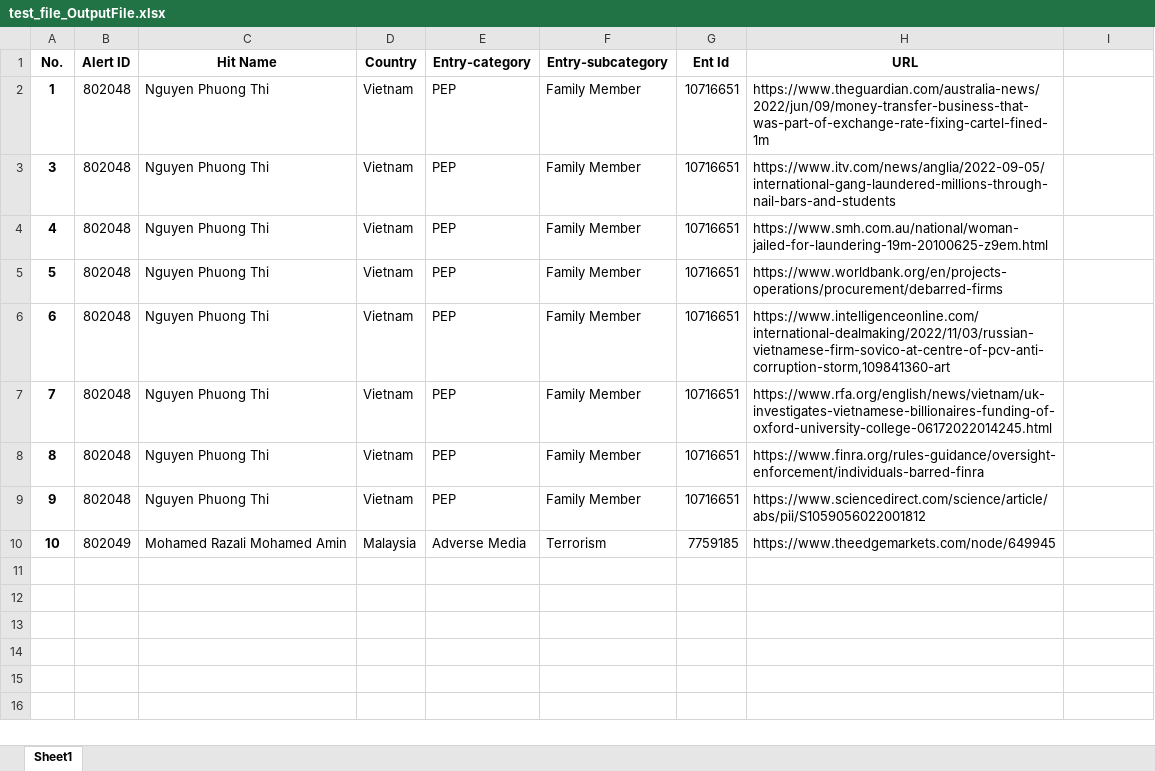
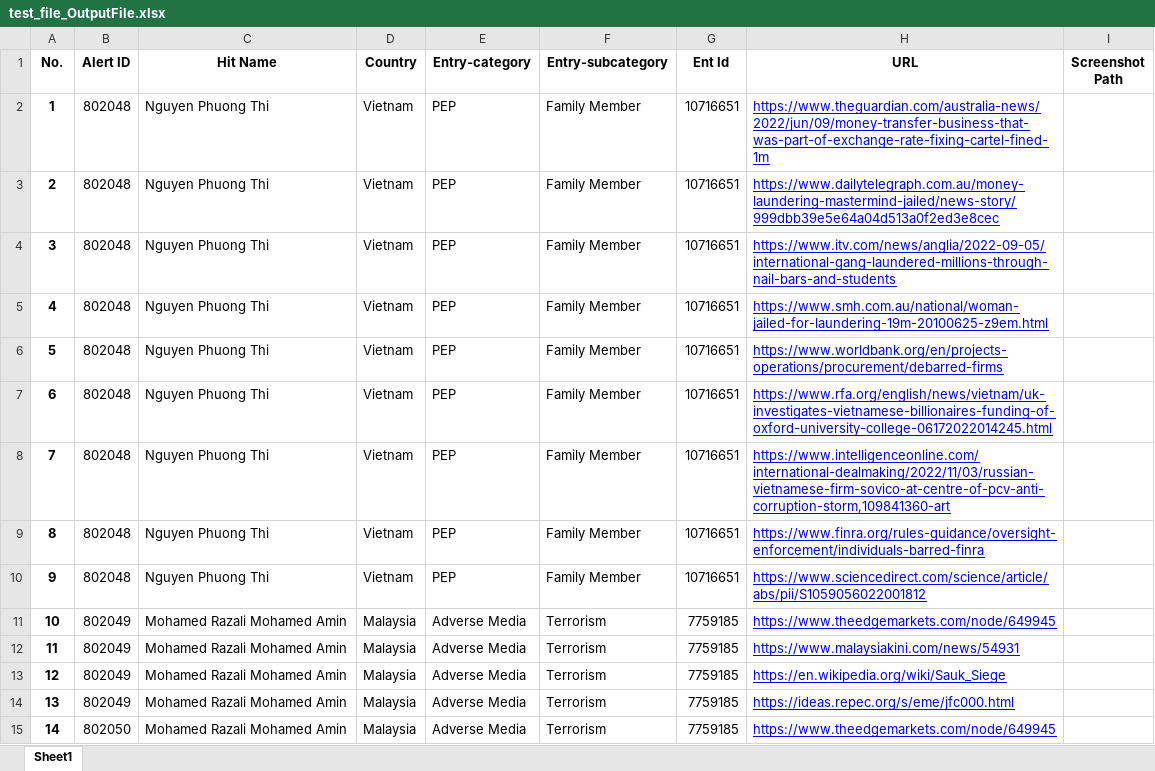
Before and after one commit to Jacky0111/Google-Risk-Checking, an Excel workbook: test_file_OutputFile.xlsx, sheet Sheet1, drawn as a sheet; only a part is shown; values as stored, in another font and other column widths than the file's, no borders; addresses are those after the commit; the diff covers the shown part only; the diff names each change by its address in the sheet, - before the commit and + after, or states it on an @@ line.

```diff
--- a/test_file_OutputFile.xlsx (sheet Sheet1)
+++ b/test_file_OutputFile.xlsx (sheet Sheet1)
-I1: (empty)
+I1: Screenshot Path
@@ H2 underline: off → on, text colour: black → #0000FF @@
+row 3: 2 | 802048 | Nguyen Phuong Thi | Vietnam | PEP | Family Member | 10716651 | https://www.dailytelegraph.com.au/money-laundering-mastermind-jailed/news-story/999dbb39e5e64a04d513a0f2ed3e8cec
@@ H4:H11 underline: off → on, text colour: black → #0000FF @@
-H7 (URL): https://www.intelligenceonline.com/international-dealmaking/2022/11/03/russian-vietnamese-firm-sovico-at-centre-of-pcv-anti-corruption-storm,109841360-art
+H7 (URL): https://www.rfa.org/english/news/vietnam/uk-investigates-vietnamese-billionaires-funding-of-oxford-university-college-06172022014245.html
-H8 (URL): https://www.rfa.org/english/news/vietnam/uk-investigates-vietnamese-billionaires-funding-of-oxford-university-college-06172022014245.html
+H8 (URL): https://www.intelligenceonline.com/international-dealmaking/2022/11/03/russian-vietnamese-firm-sovico-at-centre-of-pcv-anti-corruption-storm,109841360-art
+row 12: 11 | 802049 | Mohamed Razali Mohamed Amin | Malaysia | Adverse Media | Terrorism | 7759185 | https://www.malaysiakini.com/news/54931
+row 13: 12 | 802049 | Mohamed Razali Mohamed Amin | Malaysia | Adverse Media | Terrorism | 7759185 | https://en.wikipedia.org/wiki/Sauk_Siege
+row 14: 13 | 802049 | Mohamed Razali Mohamed Amin | Malaysia | Adverse Media | Terrorism | 7759185 | https://ideas.repec.org/s/eme/jfc000.html
+row 15: 14 | 802050 | Mohamed Razali Mohamed Amin | Malaysia | Adverse Media | Terrorism | 7759185 | https://www.theedgemarkets.com/node/649945
```
Also changed, not shown: 52 added rows elsewhere in this sheet.
